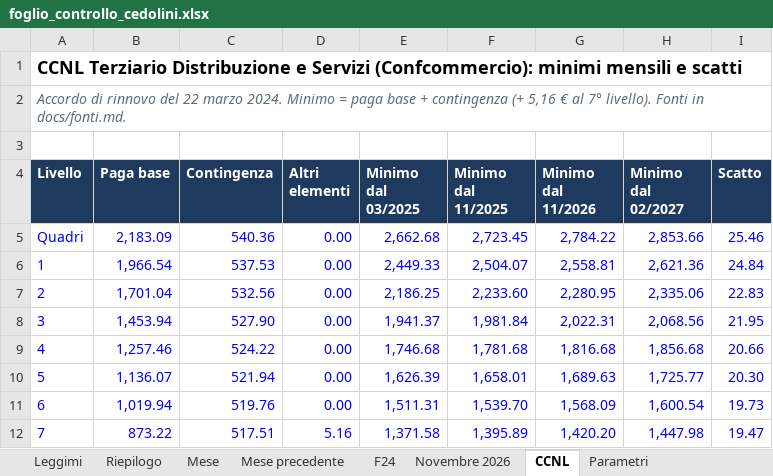
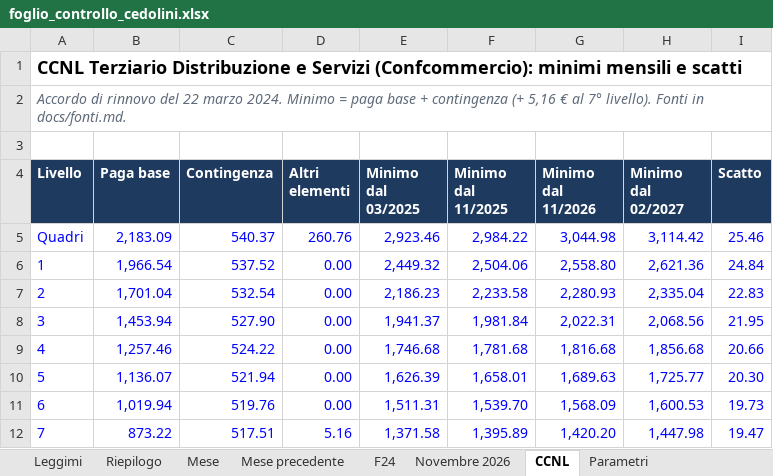
Before and after one commit to D0M3N1C0X/controlli-cedolini, an Excel workbook: deliverables/foglio_controllo_cedolini.xlsx, sheet CCNL, drawn as a sheet; values as stored, in another font and other column widths than the file's, no borders; the diff names each change by its address in the sheet, - before the commit and + after, or states it on an @@ line.

```diff
--- a/deliverables/foglio_controllo_cedolini.xlsx (sheet CCNL)
+++ b/deliverables/foglio_controllo_cedolini.xlsx (sheet CCNL)
-C5 (Contingenza): 540.36
+C5 (Contingenza): 540.37
-D5 (Altri elementi): 0.00
+D5 (Altri elementi): 260.76
-E5 (Minimo dal 03/2025): 2,662.68
+E5 (Minimo dal 03/2025): 2,923.46
-F5 (Minimo dal 11/2025): 2,723.45
+F5 (Minimo dal 11/2025): 2,984.22
-G5 (Minimo dal 11/2026): 2,784.22
+G5 (Minimo dal 11/2026): 3,044.98
-H5 (Minimo dal 02/2027): 2,853.66
+H5 (Minimo dal 02/2027): 3,114.42
-C6 (Contingenza): 537.53
+C6 (Contingenza): 537.52
-E6 (Minimo dal 03/2025): 2,449.33
+E6 (Minimo dal 03/2025): 2,449.32
-F6 (Minimo dal 11/2025): 2,504.07
+F6 (Minimo dal 11/2025): 2,504.06
-G6 (Minimo dal 11/2026): 2,558.81
+G6 (Minimo dal 11/2026): 2,558.80
-C7 (Contingenza): 532.56
+C7 (Contingenza): 532.54
-E7 (Minimo dal 03/2025): 2,186.25
+E7 (Minimo dal 03/2025): 2,186.23
-F7 (Minimo dal 11/2025): 2,233.60
+F7 (Minimo dal 11/2025): 2,233.58
-G7 (Minimo dal 11/2026): 2,280.95
+G7 (Minimo dal 11/2026): 2,280.93
-H7 (Minimo dal 02/2027): 2,335.06
+H7 (Minimo dal 02/2027): 2,335.04
-H11 (Minimo dal 02/2027): 1,600.54
+H11 (Minimo dal 02/2027): 1,600.53
```
Also changed, not shown: sheet Mese, sheet Riconciliazione, sheet Mese precedente, sheet F24, 30 other files.
